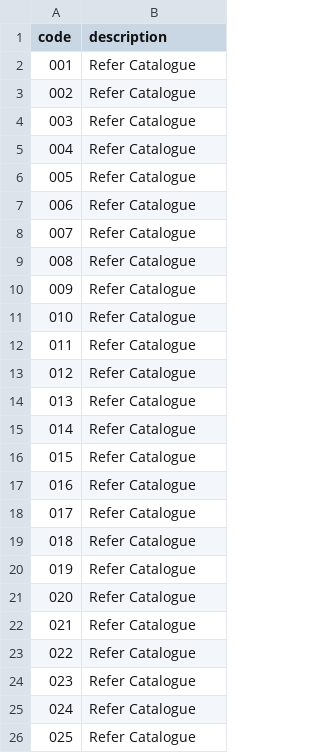
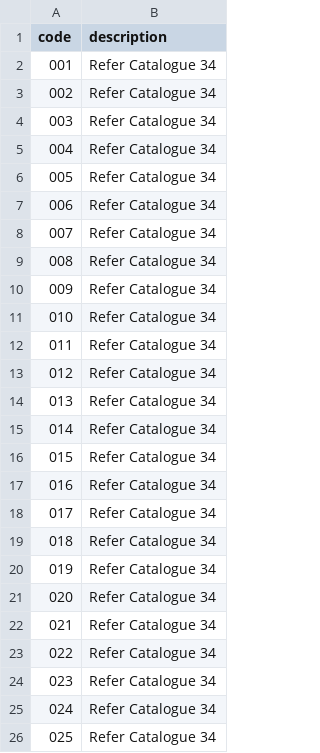
Before and after one commit to LoayAhmed23/Filter, a CSV file: catalogs/issuers.csv, drawn as a sheet.

```diff
--- a/catalogs/issuers.csv
+++ b/catalogs/issuers.csv
@@ -1,26 +1,26 @@
 code,description
-001,Refer Catalogue
-002,Refer Catalogue
-003,Refer Catalogue
-004,Refer Catalogue
-005,Refer Catalogue
-006,Refer Catalogue
-007,Refer Catalogue
-008,Refer Catalogue
-009,Refer Catalogue
-010,Refer Catalogue
-011,Refer Catalogue
-012,Refer Catalogue
-013,Refer Catalogue
-014,Refer Catalogue
-015,Refer Catalogue
-016,Refer Catalogue
-017,Refer Catalogue
-018,Refer Catalogue
-019,Refer Catalogue
-020,Refer Catalogue
-021,Refer Catalogue
-022,Refer Catalogue
-023,Refer Catalogue
-024,Refer Catalogue
-025,Refer Catalogue
+001,Refer Catalogue 34
+002,Refer Catalogue 34
+003,Refer Catalogue 34
+004,Refer Catalogue 34
+005,Refer Catalogue 34
+006,Refer Catalogue 34
+007,Refer Catalogue 34
+008,Refer Catalogue 34
+009,Refer Catalogue 34
+010,Refer Catalogue 34
+011,Refer Catalogue 34
+012,Refer Catalogue 34
+013,Refer Catalogue 34
+014,Refer Catalogue 34
+015,Refer Catalogue 34
+016,Refer Catalogue 34
+017,Refer Catalogue 34
+018,Refer Catalogue 34
+019,Refer Catalogue 34
+020,Refer Catalogue 34
+021,Refer Catalogue 34
+022,Refer Catalogue 34
+023,Refer Catalogue 34
+024,Refer Catalogue 34
+025,Refer Catalogue 34
```
Also changed, not shown: catalogs/collateral_types.csv, catalogs/credit_facility_types.csv, 24 other files.
